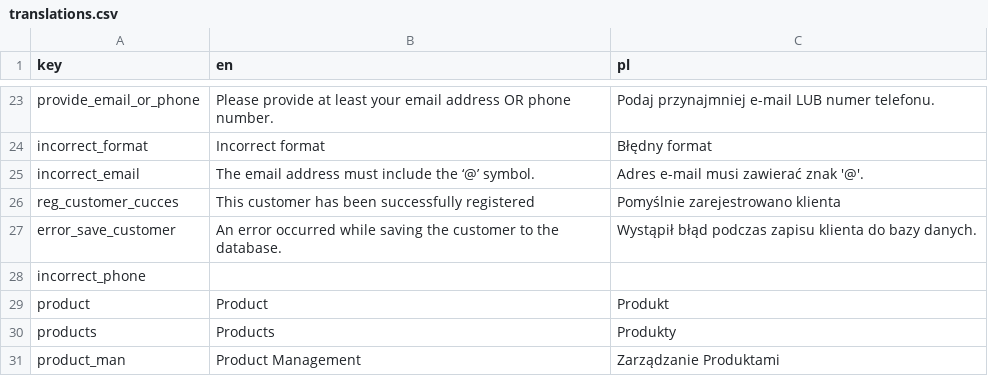
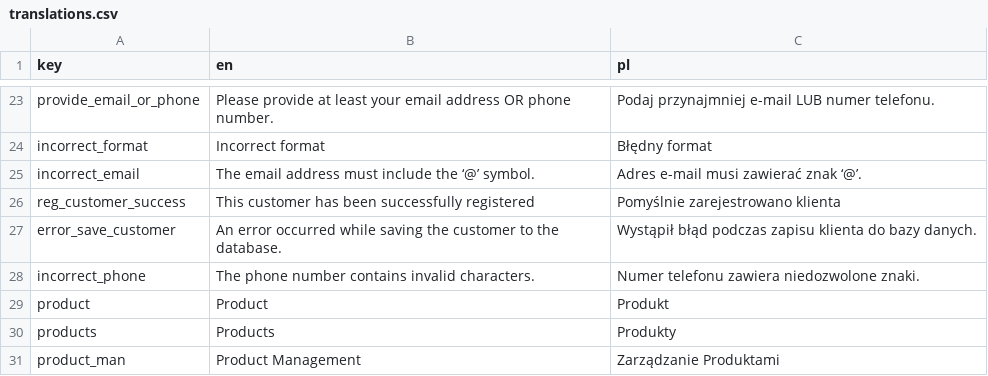
Before and after one commit to admJvsc/projekt-zabka-sklep, a CSV file: DATABASE/translations.csv, drawn as a sheet; only a part is shown, gaps mark what is left out.

```diff
--- a/DATABASE/translations.csv
+++ b/DATABASE/translations.csv
@@ -24,6 +24,6 @@ provide_email_or_phone,Please provide at least your email address OR phone numbe
 incorrect_format,Incorrect format,Błędny format
-incorrect_email,The email address must include the ‘@’ symbol.,Adres e-mail musi zawierać znak '@'.
-reg_customer_cucces,This customer has been successfully registered,Pomyślnie zarejestrowano klienta
+incorrect_email,The email address must include the ‘@’ symbol.,Adres e-mail musi zawierać znak ‘@’.
+reg_customer_success,This customer has been successfully registered,Pomyślnie zarejestrowano klienta
 error_save_customer,An error occurred while saving the customer to the database.,Wystąpił błąd podczas zapisu klienta do bazy danych.
-incorrect_phone
+incorrect_phone,The phone number contains invalid characters.,Numer telefonu zawiera niedozwolone znaki.
 product,Product,Produkt
```
Also changed, not shown: 1 other file.
